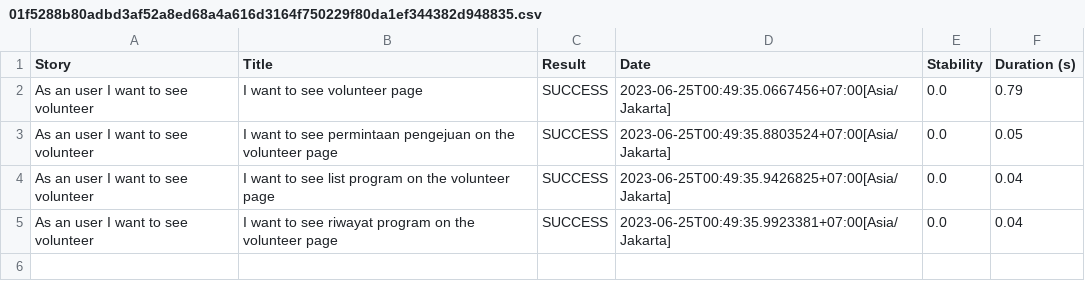
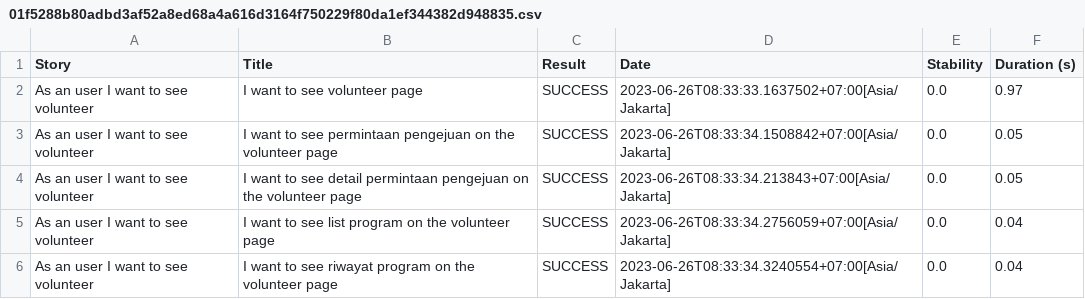
Before and after one commit to Kelompok-12-Capstone/sociops_qe_web, a CSV file: target/site/serenity/01f5288b80adbd3af52a8ed68a4a616d3164f750229f80da1ef344382d948835.csv, drawn as a sheet.

```diff
--- a/target/site/serenity/01f5288b80adbd3af52a8ed68a4a616d3164f750229f80da1ef344382d948835.csv
+++ b/target/site/serenity/01f5288b80adbd3af52a8ed68a4a616d3164f750229f80da1ef344382d948835.csv
@@ -1,5 +1,6 @@
 "Story","Title","Result","Date","Stability","Duration (s)"
-"As an user I want to see volunteer","I want to see volunteer page","SUCCESS","2023-06-25T00:49:35.0667456+07:00[Asia/Jakarta]","0.0","0.79"
-"As an user I want to see volunteer","I want to see permintaan pengejuan on the volunteer page","SUCCESS","2023-06-25T00:49:35.8803524+07:00[Asia/Jakarta]","0.0","0.05"
-"As an user I want to see volunteer","I want to see list program on the volunteer page","SUCCESS","2023-06-25T00:49:35.9426825+07:00[Asia/Jakarta]","0.0","0.04"
-"As an user I want to see volunteer","I want to see riwayat program on the volunteer page","SUCCESS","2023-06-25T00:49:35.9923381+07:00[Asia/Jakarta]","0.0","0.04"
+"As an user I want to see volunteer","I want to see volunteer page","SUCCESS","2023-06-26T08:33:33.1637502+07:00[Asia/Jakarta]","0.0","0.97"
+"As an user I want to see volunteer","I want to see permintaan pengejuan on the volunteer page","SUCCESS","2023-06-26T08:33:34.1508842+07:00[Asia/Jakarta]","0.0","0.05"
+"As an user I want to see volunteer","I want to see detail permintaan pengejuan on the volunteer page","SUCCESS","2023-06-26T08:33:34.213843+07:00[Asia/Jakarta]","0.0","0.05"
+"As an user I want to see volunteer","I want to see list program on the volunteer page","SUCCESS","2023-06-26T08:33:34.2756059+07:00[Asia/Jakarta]","0.0","0.04"
+"As an user I want to see volunteer","I want to see riwayat program on the volunteer page","SUCCESS","2023-06-26T08:33:34.3240554+07:00[Asia/Jakarta]","0.0","0.04"
```
Also changed, not shown: target/site/serenity/050ec6da7ca8752a9dd238624b549fa695a5de7f2507cf4b79bc518a31f67ddb.csv, target/site/serenity/2a5b6a7be0f08df02d8ab0b4d4c68648c2695c6c7ef0658c71de4d42b1415b18.csv, 43 other files.
